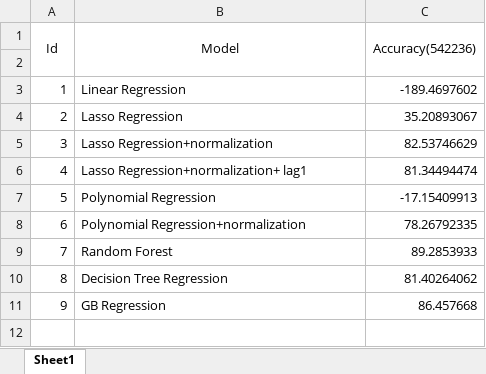
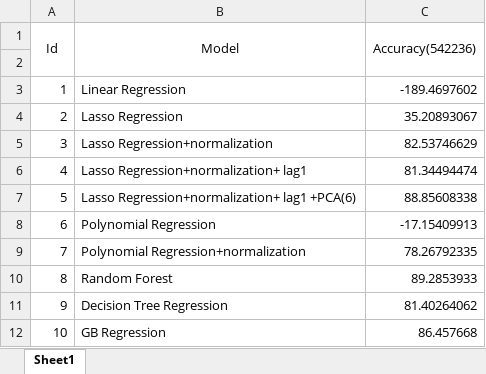
Before and after one commit to czhang91/6882-data-mining, an Excel workbook: 542236.xlsx, sheet Sheet1, drawn as a sheet; values as stored, in another font and other column widths than the file's, no borders; addresses are those after the commit; the diff names each change by its address in the sheet, - before the commit and + after, or states it on an @@ line.

```diff
--- a/542236.xlsx (sheet Sheet1)
+++ b/542236.xlsx (sheet Sheet1)
+row 7: 5 | Lasso Regression+normalization+ lag1 +PCA(6) | 88.85608338
@@ column A (Id) renumbered from row 8 down @@
```
Also changed, not shown: 41108.xlsx, 541982.xlsx, 4 other files.
